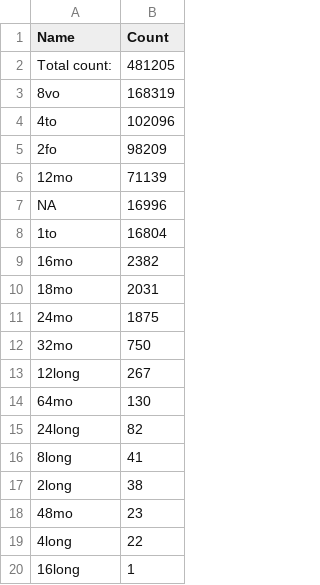
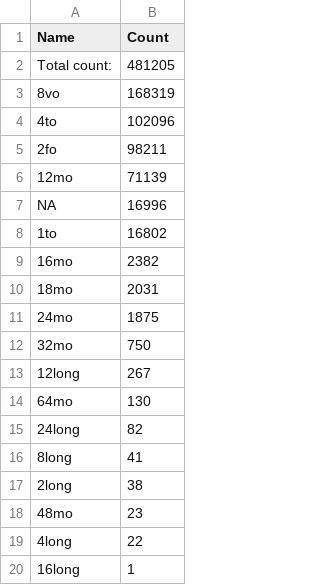
Before and after one commit to COMHIS/estc, a CSV file: inst/examples/output.tables/gatherings_accepted.csv, drawn as a sheet.

```diff
--- a/inst/examples/output.tables/gatherings_accepted.csv
+++ b/inst/examples/output.tables/gatherings_accepted.csv
@@ -4,6 +4,6 @@ Total count: 	481205
 4to	102096
-2fo	 98209
+2fo	 98211
 12mo	 71139
 NA	 16996
-1to	 16804
+1to	 16802
 16mo	  2382
```
Also changed, not shown: inst/examples/output.tables/mean_page_counts.csv, inst/examples/output.tables/pagecount.orig_accepted.csv, 41 other files.
